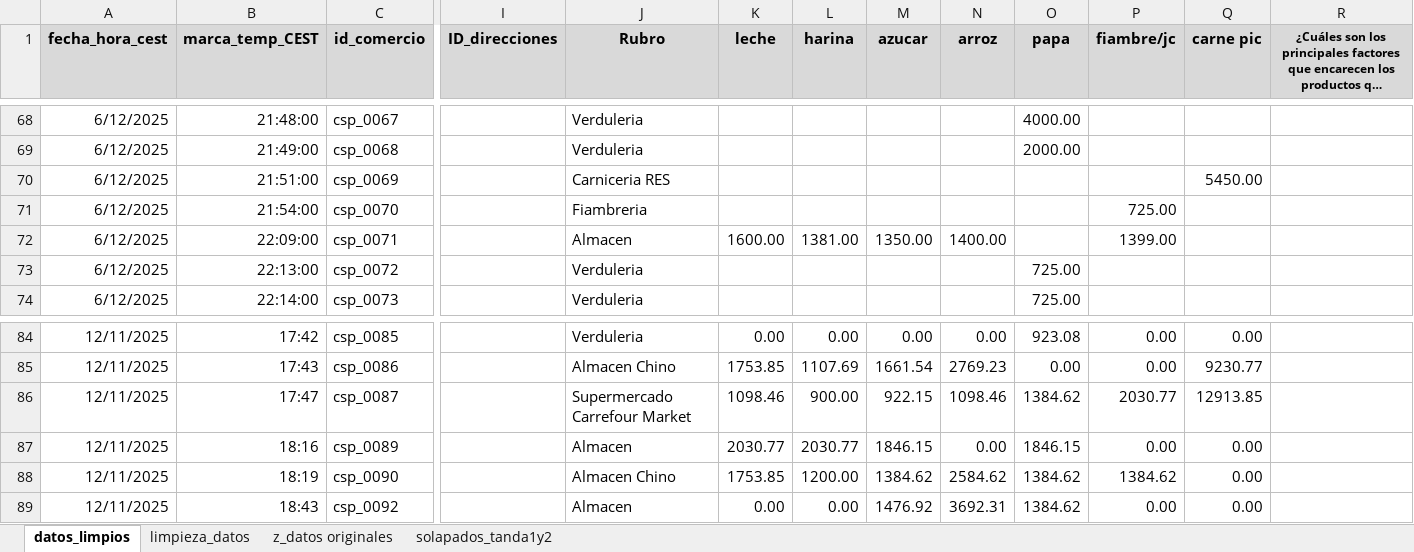
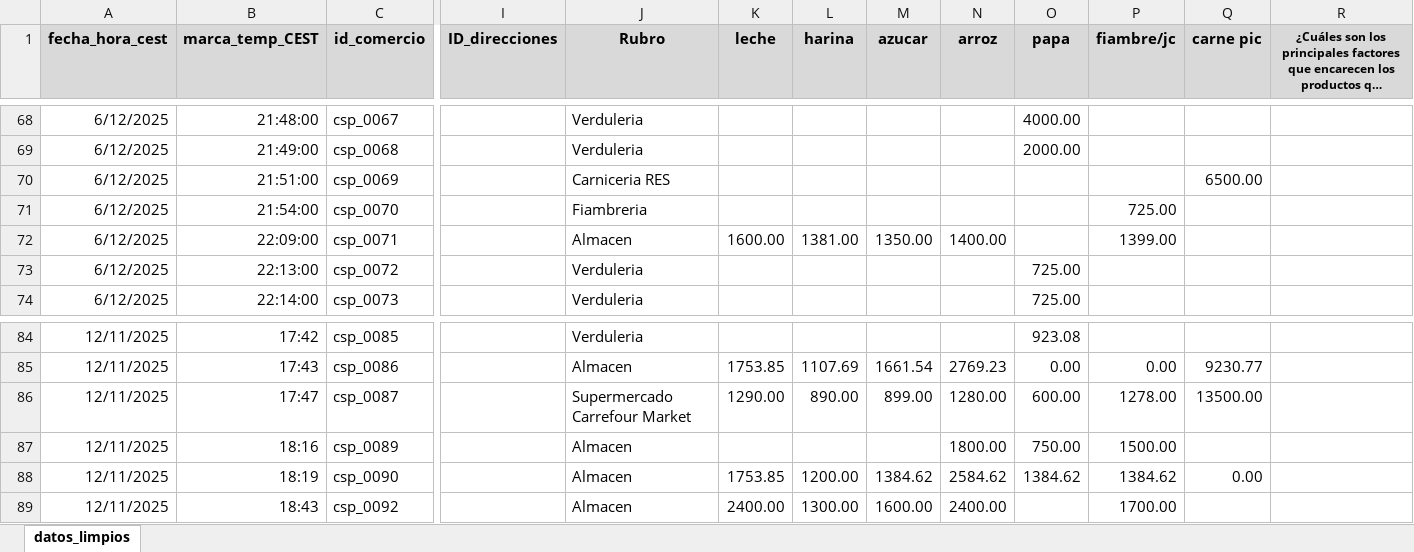
Before and after one commit to AngSuAnz/meu_tesis, an Excel workbook: data/comercios_territorio_sp.xlsx, sheet datos_limpios, drawn as a sheet; only a part is shown, gaps mark what is left out; long unchanged cells end in …; values as stored, in another font and other column widths than the file's, no borders; the diff covers the shown part only; the diff names each change by its address in the sheet, - before the commit and + after, or states it on an @@ line.

Commit message:
fin base de datos comercios

```diff
--- a/data/comercios_territorio_sp.xlsx (sheet datos_limpios)
+++ b/data/comercios_territorio_sp.xlsx (sheet datos_limpios)
@@ sheet tab hidden: limpieza_datos @@
@@ sheet tab hidden: z_datos originales @@
@@ sheet tab hidden: solapados_tanda1y2 @@
-Q70 (carne pic): 5450.00
+Q70 (carne pic): 6500.00
-K84 (leche): 0.00
+K84 (leche): (empty)
-L84 (harina): 0.00
+L84 (harina): (empty)
-M84 (azucar): 0.00
+M84 (azucar): (empty)
-N84 (arroz): 0.00
+N84 (arroz): (empty)
-P84 (fiambre/jc): 0.00
+P84 (fiambre/jc): (empty)
-Q84 (carne pic): 0.00
+Q84 (carne pic): (empty)
-J85 (Rubro): Almacen Chino
+J85 (Rubro): Almacen
-K86 (leche): 1098.46
+K86 (leche): 1290.00
-L86 (harina): 900.00
+L86 (harina): 890.00
-M86 (azucar): 922.15
+M86 (azucar): 899.00
-N86 (arroz): 1098.46
+N86 (arroz): 1280.00
-O86 (papa): 1384.62
+O86 (papa): 600.00
-P86 (fiambre/jc): 2030.77
+P86 (fiambre/jc): 1278.00
-Q86 (carne pic): 12913.85
+Q86 (carne pic): 13500.00
-K87 (leche): 2030.77
+K87 (leche): (empty)
-L87 (harina): 2030.77
+L87 (harina): (empty)
-M87 (azucar): 1846.15
+M87 (azucar): (empty)
-N87 (arroz): 0.00
+N87 (arroz): 1800.00
-O87 (papa): 1846.15
+O87 (papa): 750.00
-P87 (fiambre/jc): 0.00
+P87 (fiambre/jc): 1500.00
-Q87 (carne pic): 0.00
+Q87 (carne pic): (empty)
-J88 (Rubro): Almacen Chino
+J88 (Rubro): Almacen
-K89 (leche): 0.00
+K89 (leche): 2400.00
-L89 (harina): 0.00
+L89 (harina): 1300.00
-M89 (azucar): 1476.92
+M89 (azucar): 1600.00
-N89 (arroz): 3692.31
+N89 (arroz): 2400.00
-O89 (papa): 1384.62
+O89 (papa): (empty)
-P89 (fiambre/jc): 0.00
+P89 (fiambre/jc): 1700.00
-Q89 (carne pic): 0.00
+Q89 (carne pic): (empty)
```
Also changed, not shown: 75 added rows, 9 removed rows, 105 edited cells and cell formats elsewhere in this sheet, data/comercios_bm_territorio.xlsx, 9 other files.
